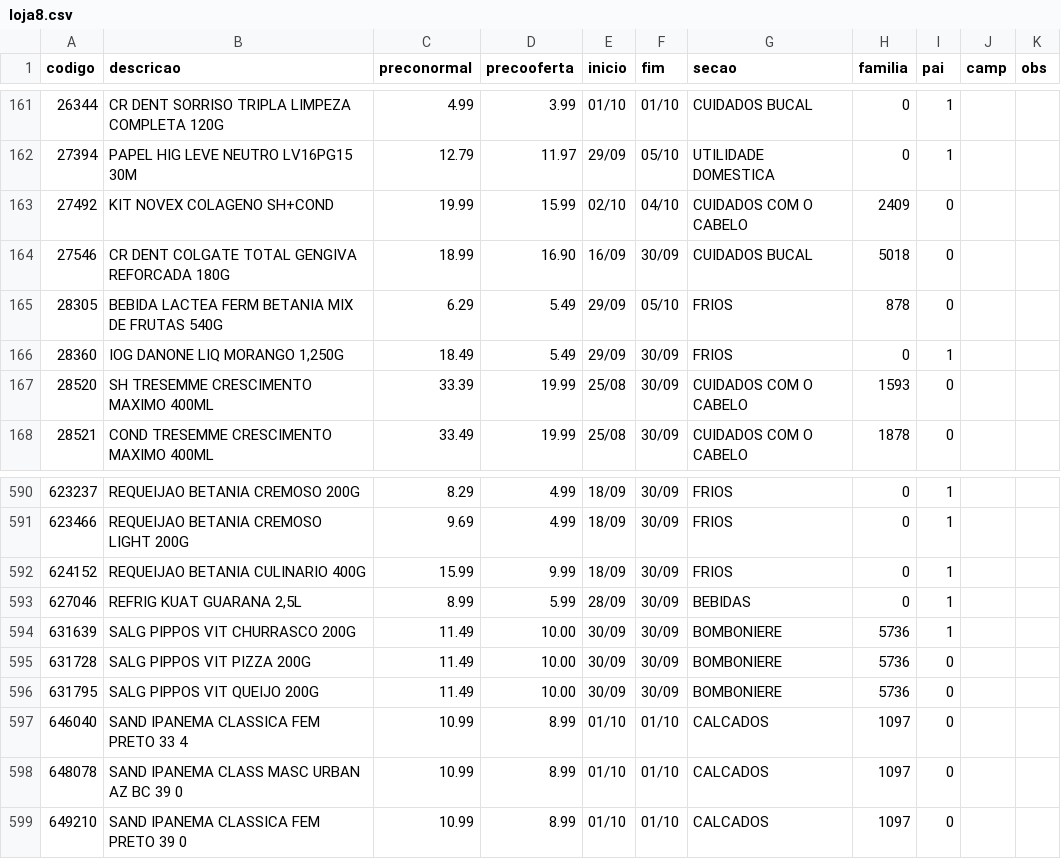
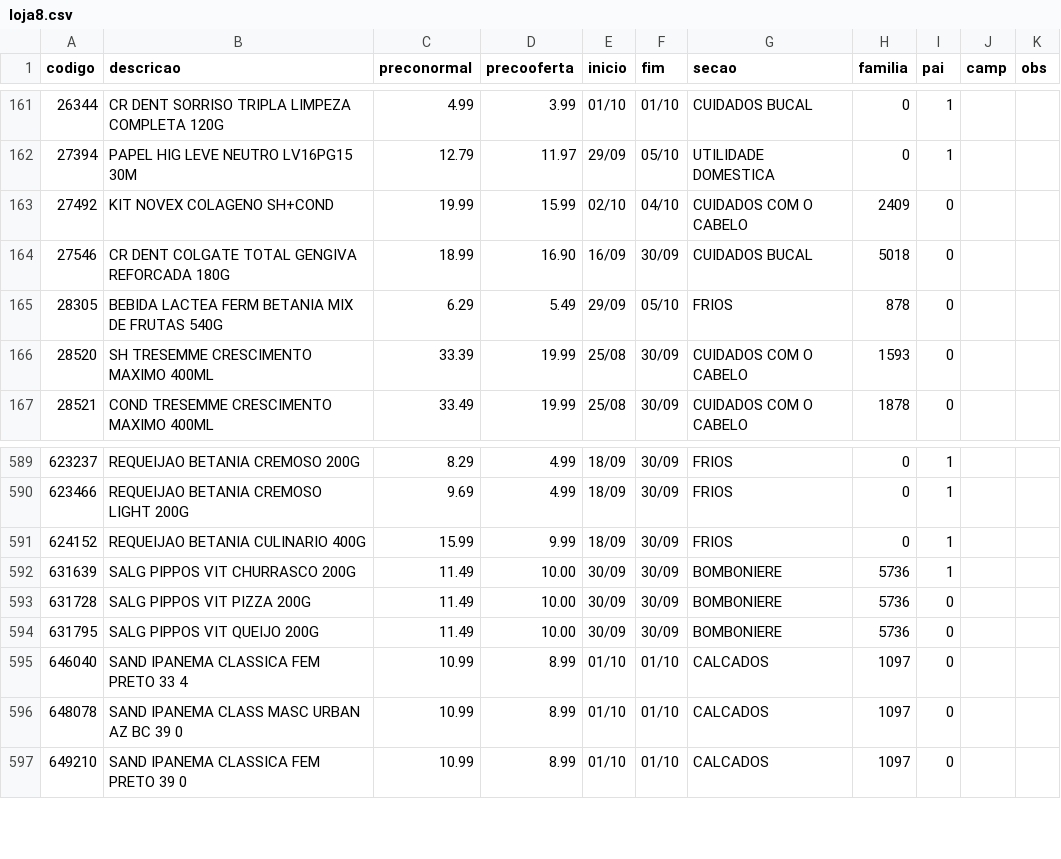
Before and after one commit to luciano504/placas, a CSV file: data/loja8.csv, drawn as a sheet; only a part is shown, gaps mark what is left out.

```diff
--- a/data/loja8.csv
+++ b/data/loja8.csv
@@ -165,3 +165,2 @@ codigo,descricao,preconormal,precooferta,inicio,fim,secao,familia,pai,camp,obs
 28305,BEBIDA LACTEA FERM BETANIA MIX DE FRUTAS 540G,6.29,5.49,29/09,05/10,FRIOS,878,0,,
-28360,"IOG DANONE LIQ MORANGO 1,250G",18.49,5.49,29/09,30/09,FRIOS,0,1,,
 28520,SH TRESEMME CRESCIMENTO MAXIMO 400ML,33.39,19.99,25/08,30/09,CUIDADOS COM O CABELO,1593,0,,
@@ -592,3 +591,2 @@ codigo,descricao,preconormal,precooferta,inicio,fim,secao,familia,pai,camp,obs
 624152,REQUEIJAO BETANIA CULINARIO 400G,15.99,9.99,18/09,30/09,FRIOS,0,1,,
-627046,"REFRIG KUAT GUARANA 2,5L",8.99,5.99,28/09,30/09,BEBIDAS,0,1,,
 631639,SALG PIPPOS VIT CHURRASCO 200G,11.49,10.00,30/09,30/09,BOMBONIERE,5736,1,,
```
Also changed, not shown: data/loja5.csv, 1 other file.
